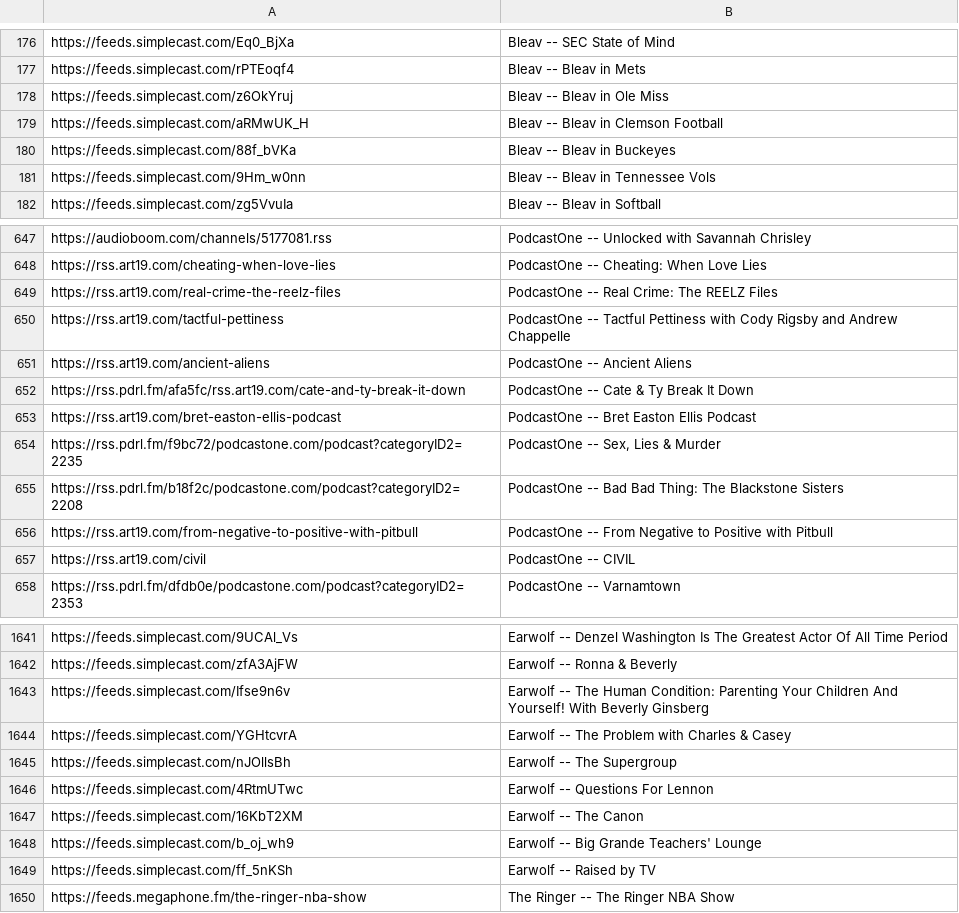
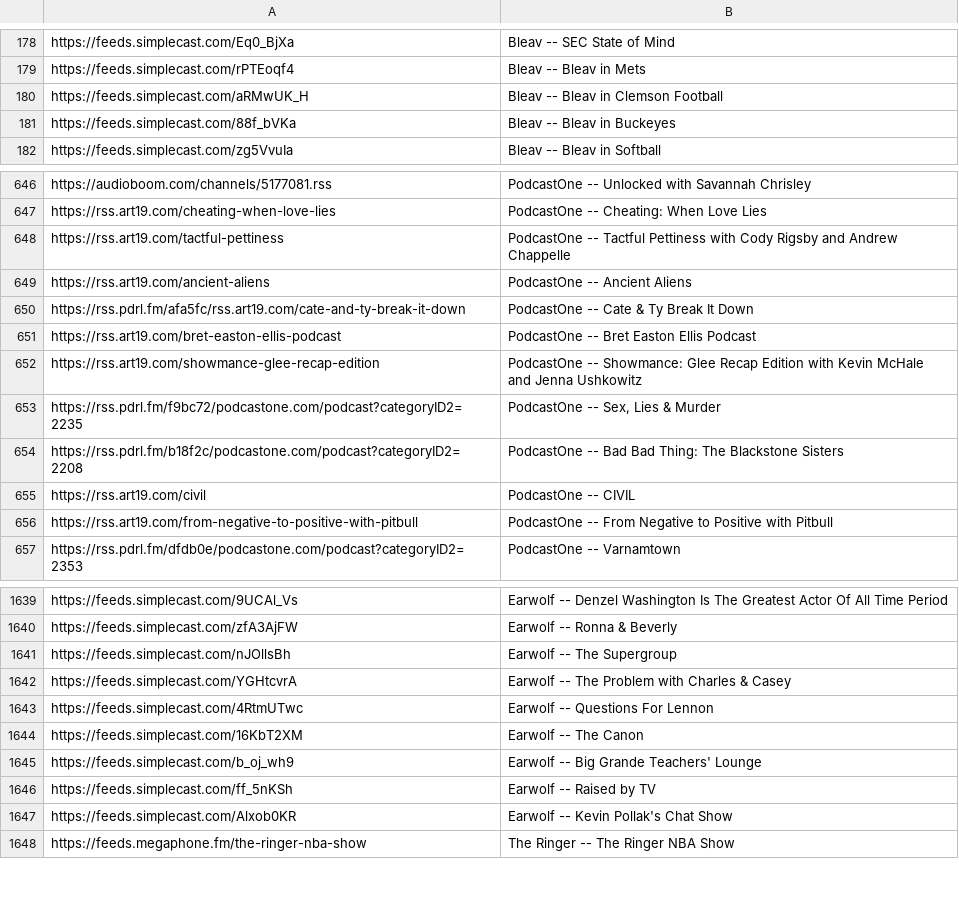
Before and after one commit to perlstein/abunchofcoconuts, a CSV file: data/network_feeds.csv, drawn as a sheet; only a part is shown, gaps mark what is left out; the diff covers the shown part only.

```diff
--- a/data/network_feeds.csv
+++ b/data/network_feeds.csv
@@ -177,6 +179,4 @@ https://feeds.simplecast.com/Eq0_BjXa,Bleav -- SEC State of Mind
 https://feeds.simplecast.com/rPTEoqf4,Bleav -- Bleav in Mets
-https://feeds.simplecast.com/z6OkYruj,Bleav -- Bleav in Ole Miss
 https://feeds.simplecast.com/aRMwUK_H,Bleav -- Bleav in Clemson Football
 https://feeds.simplecast.com/88f_bVKa,Bleav -- Bleav in Buckeyes
-https://feeds.simplecast.com/9Hm_w0nn,Bleav -- Bleav in Tennessee Vols
 https://feeds.simplecast.com/zg5VvuIa,Bleav -- Bleav in Softball
@@ -648,3 +647,2 @@ https://audioboom.com/channels/5177081.rss,PodcastOne -- Unlocked with Savannah
 https://rss.art19.com/cheating-when-love-lies,PodcastOne -- Cheating: When Love Lies
-https://rss.art19.com/real-crime-the-reelz-files,PodcastOne -- Real Crime: The REELZ Files
 https://rss.art19.com/tactful-pettiness,PodcastOne -- Tactful Pettiness with Cody Rigsby and Andrew Chappelle
@@ -653,6 +651,7 @@ https://rss.pdrl.fm/afa5fc/rss.art19.com/cate-and-ty-break-it-down,PodcastOne --
 https://rss.art19.com/bret-easton-ellis-podcast,PodcastOne -- Bret Easton Ellis Podcast
+https://rss.art19.com/showmance-glee-recap-edition,PodcastOne -- Showmance: Glee Recap Edition with Kevin McHale and Jenna Ushkowitz
 https://rss.pdrl.fm/f9bc72/podcastone.com/podcast?categoryID2=2235,"PodcastOne -- Sex, Lies & Murder"
 https://rss.pdrl.fm/b18f2c/podcastone.com/podcast?categoryID2=2208,PodcastOne -- Bad Bad Thing: The Blackstone Sisters
-https://rss.art19.com/from-negative-to-positive-with-pitbull,PodcastOne -- From Negative to Positive with Pitbull
 https://rss.art19.com/civil,PodcastOne -- CIVIL
+https://rss.art19.com/from-negative-to-positive-with-pitbull,PodcastOne -- From Negative to Positive with Pitbull
 https://rss.pdrl.fm/dfdb0e/podcastone.com/podcast?categoryID2=2353,PodcastOne -- Varnamtown
@@ -1642,5 +1640,4 @@ https://feeds.simplecast.com/9UCAl_Vs,Earwolf -- Denzel Washington Is The Greate
 https://feeds.simplecast.com/zfA3AjFW,Earwolf -- Ronna & Beverly
-https://feeds.simplecast.com/Ifse9n6v,Earwolf -- The Human Condition: Parenting Your Children And Yourself! With Beverly Ginsberg
-https://feeds.simplecast.com/YGHtcvrA,Earwolf -- The Problem with Charles & Casey
 https://feeds.simplecast.com/nJOllsBh,Earwolf -- The Supergroup
+https://feeds.simplecast.com/YGHtcvrA,Earwolf -- The Problem with Charles & Casey
 https://feeds.simplecast.com/4RtmUTwc,Earwolf -- Questions For Lennon
@@ -1649,2 +1646,3 @@ https://feeds.simplecast.com/b_oj_wh9,Earwolf -- Big Grande Teachers' Lounge
 https://feeds.simplecast.com/ff_5nKSh,Earwolf -- Raised by TV
+https://feeds.simplecast.com/Alxob0KR,Earwolf -- Kevin Pollak's Chat Show
 https://feeds.megaphone.fm/the-ringer-nba-show,The Ringer -- The Ringer NBA Show
```
Also changed, not shown: 15 added rows, 15 removed rows and 38 moved rows elsewhere in this file, 1 other file.
